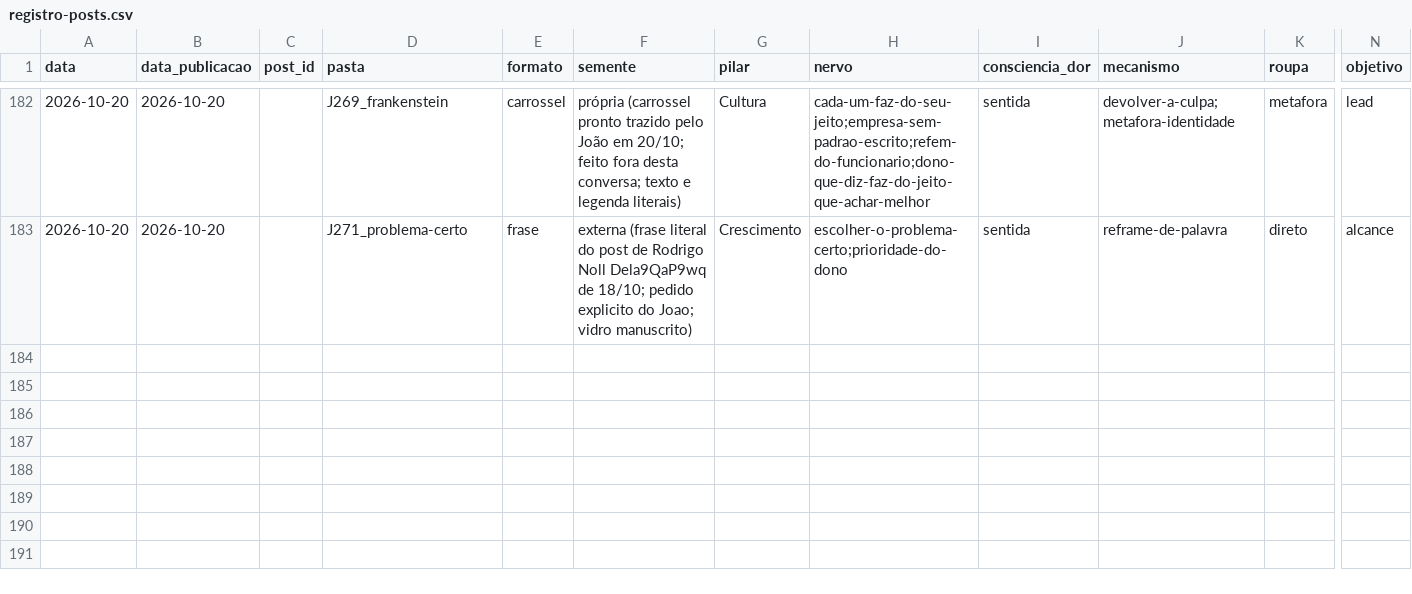
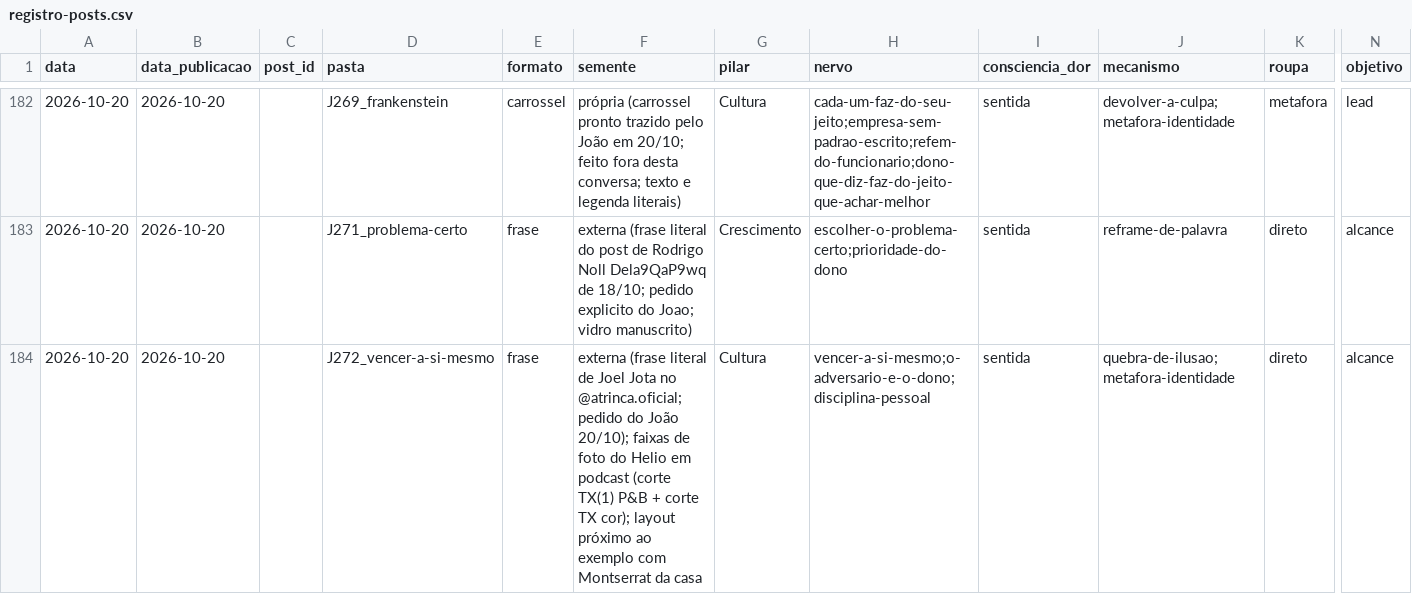
Before and after one commit to treinamentos-tatsuo/conteudo-helio-joao, a CSV file: conteudo/analise/registro-posts.csv, drawn as a sheet; only a part is shown, gaps mark what is left out; rows hold the shown columns only; the diff names each change by its address in the sheet, - before the commit and + after, or states it on an @@ line.

```diff
--- a/conteudo/analise/registro-posts.csv
+++ b/conteudo/analise/registro-posts.csv
+row 184: 2026-10-20 | 2026-10-20 |  | J272_vencer-a-si-mesmo | frase | externa (frase literal de Joel Jota no @atrinca.oficial; pedido do João 20/10); faixas de foto do Helio em podcast (corte TX(1) P&B + corte TX cor); layout próximo ao exemplo com Montserrat da casa | Cultura | vencer-a-si-mesmo;o-adversario-e-o-dono;disciplina-pessoal | sentida | quebra-de-ilusao;metafora-identidade | direto | alcance
```
Also changed, not shown: 13 other files.
